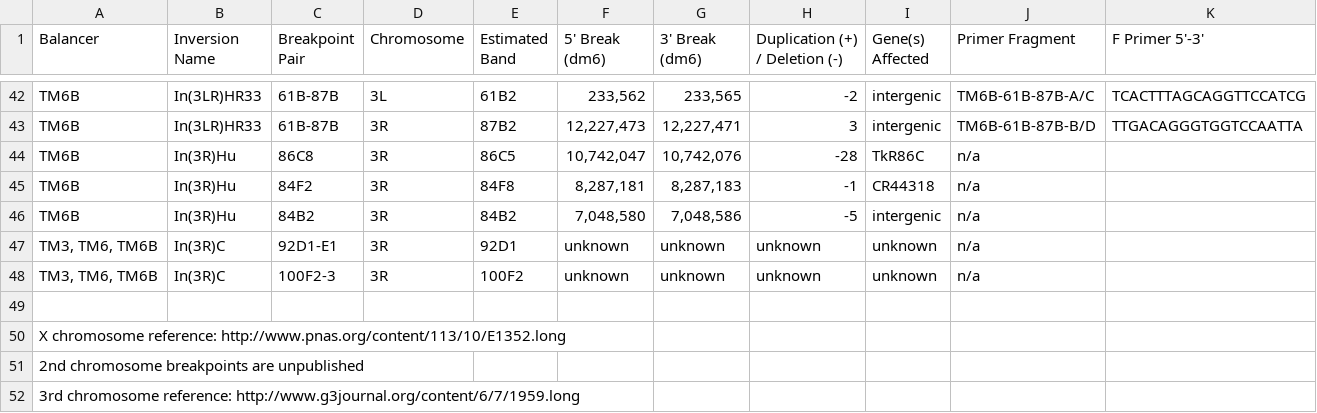
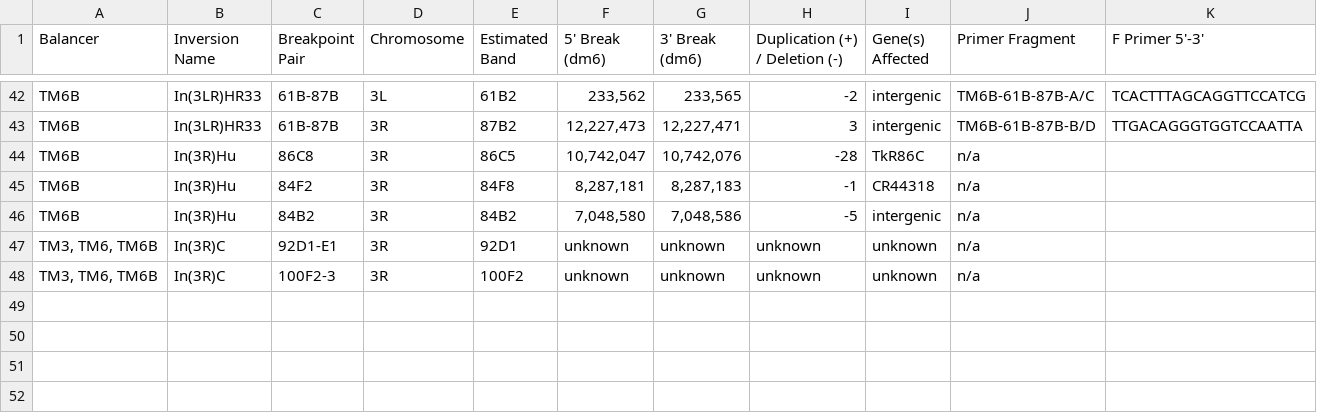
Before and after one commit to danrdanny/DrosophilaBalancers, a TSV file: DrosophilaBalancers/balancerBreakpoints.tsv, drawn as a sheet; only a part is shown, gaps mark what is left out; rows hold the shown columns only; the diff names each change by its address in the sheet, - before the commit and + after, or states it on an @@ line.

Commit message:
initial commit

```diff
--- a/DrosophilaBalancers/balancerBreakpoints.tsv
+++ b/DrosophilaBalancers/balancerBreakpoints.tsv
-row 49: (empty)
-row 50: X chromosome reference: http://www.pnas.org/content/113/10/E1352.long
-row 51: 2nd chromosome breakpoints are unpublished
-row 52: 3rd chromosome reference: http://www.g3journal.org/content/6/7/1959.long
```
